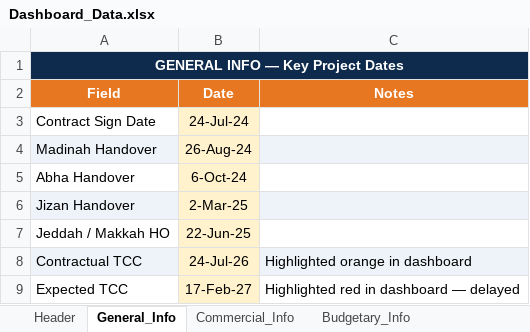
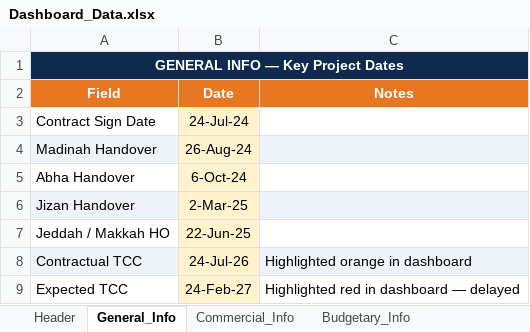
Before and after one commit to project-planning-dashboard/SDCC-Dashboard, an Excel workbook: Dashboard_Data.xlsx, sheet General_Info, drawn as a sheet; values as stored, in another font and other column widths than the file's, no borders; the diff names each change by its address in the sheet, - before the commit and + after, or states it on an @@ line.

Commit message:
Add files via upload

```diff
--- a/Dashboard_Data.xlsx (sheet General_Info)
+++ b/Dashboard_Data.xlsx (sheet General_Info)
-B9 (Date): 17-Feb-27
+B9 (Date): 24-Feb-27
```
Also changed, not shown: sheet Timeline.
